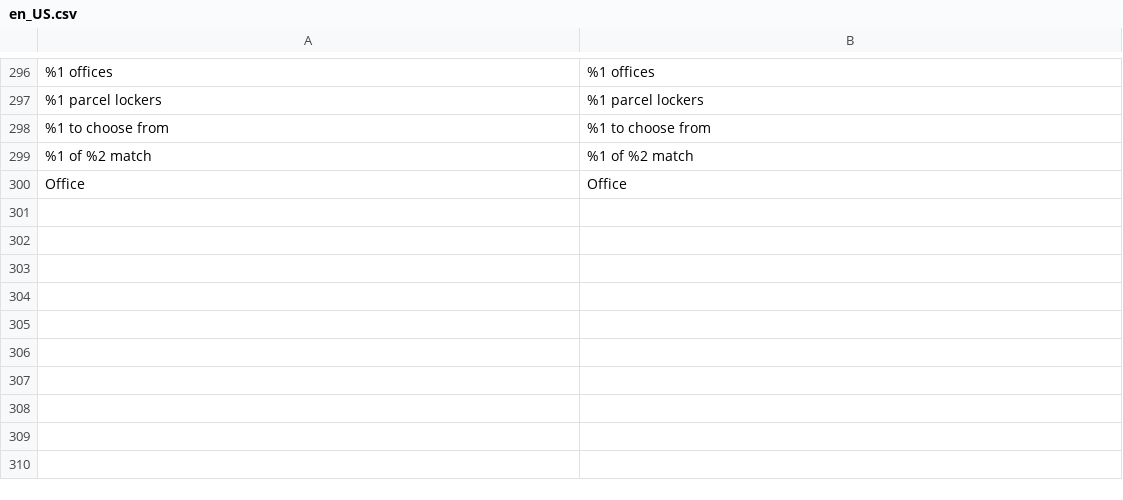
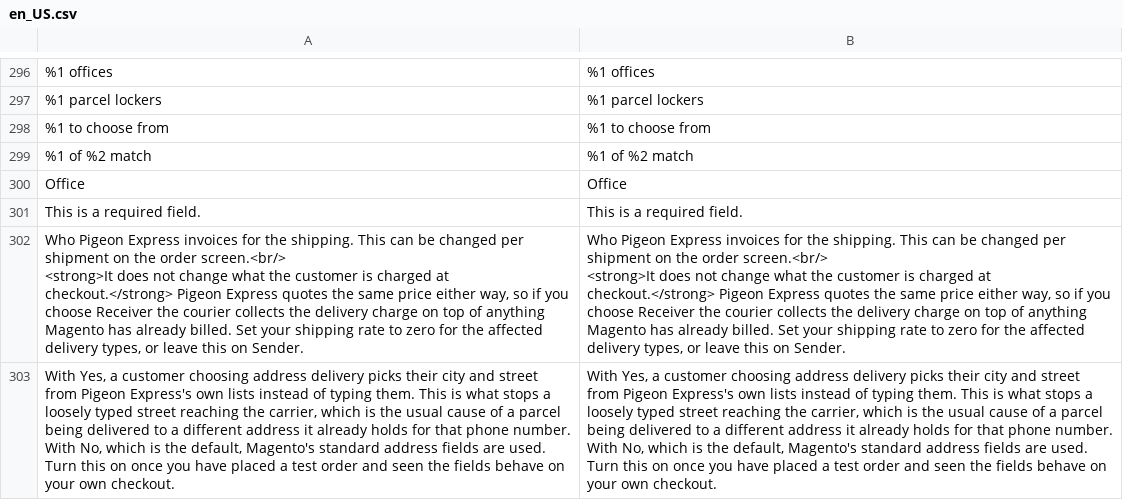
Before and after one commit to Pigeon-Express/pigeon-express-for-magento, a CSV file: i18n/en_US.csv, drawn as a sheet; only a part is shown, gaps mark what is left out; ↵ is a line break in a cell; the diff names each change by its address in the sheet, - before the commit and + after, or states it on an @@ line.

Commit message:
Add the phrases missing from the translation file

```diff
--- a/i18n/en_US.csv
+++ b/i18n/en_US.csv
+row 301: This is a required field. | This is a required field.
+row 302: Who Pigeon Express invoices for the shipping. This can be changed per shipment on the order screen.<br/> ↵ <strong>It does not change what the customer is charged at checkout.</strong> Pigeon Express quotes the same price either way, so if you choose Receiver the courier collects the delivery charge on top of anything Magento has already billed. Set your shipping rate to zero for the affected delivery types, or leave this on Sender. | Who Pigeon Express invoices for the shipping. This can be changed per shipment on the order screen.<br/> ↵ <strong>It does not change what the customer is charged at checkout.</strong> Pigeon Express quotes the same price either way, so if you choose Receiver the courier collects the delivery charge on top of anything Magento has already billed. Set your shipping rate to zero for the affected delivery types, or leave this on Sender.
+row 303: With Yes, a customer choosing address delivery picks their city and street from Pigeon Express's own lists instead of typing them. This is what stops a loosely typed street reaching the carrier, which is the usual cause of a parcel being delivered to a different address it already holds for that phone number. With No, which is the default, Magento's standard address fields are used. Turn this on once you have placed a test order and seen the fields behave on your own checkout. | With Yes, a customer choosing address delivery picks their city and street from Pigeon Express's own lists instead of typing them. This is what stops a loosely typed street reaching the carrier, which is the usual cause of a parcel being delivered to a different address it already holds for that phone number. With No, which is the default, Magento's standard address fields are used. Turn this on once you have placed a test order and seen the fields behave on your own checkout.
```
